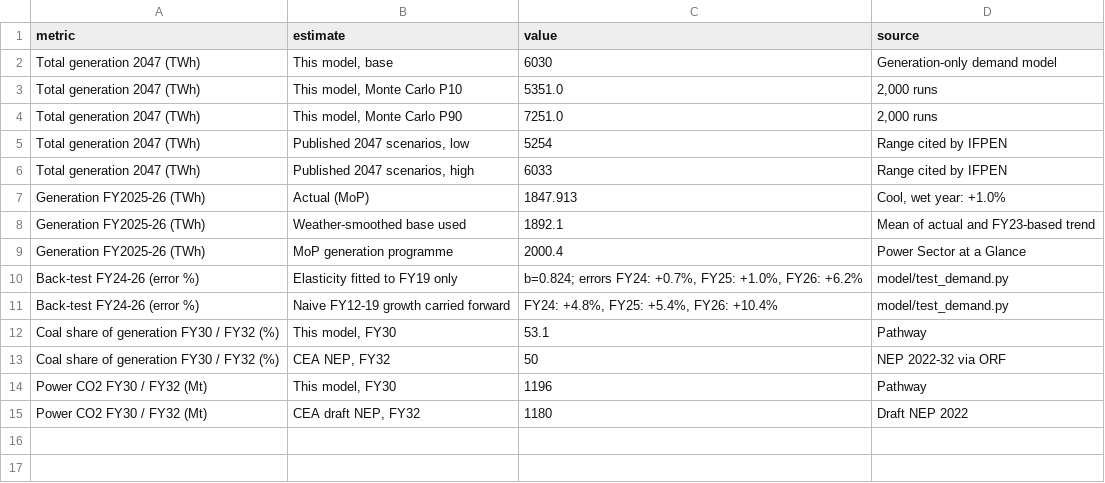
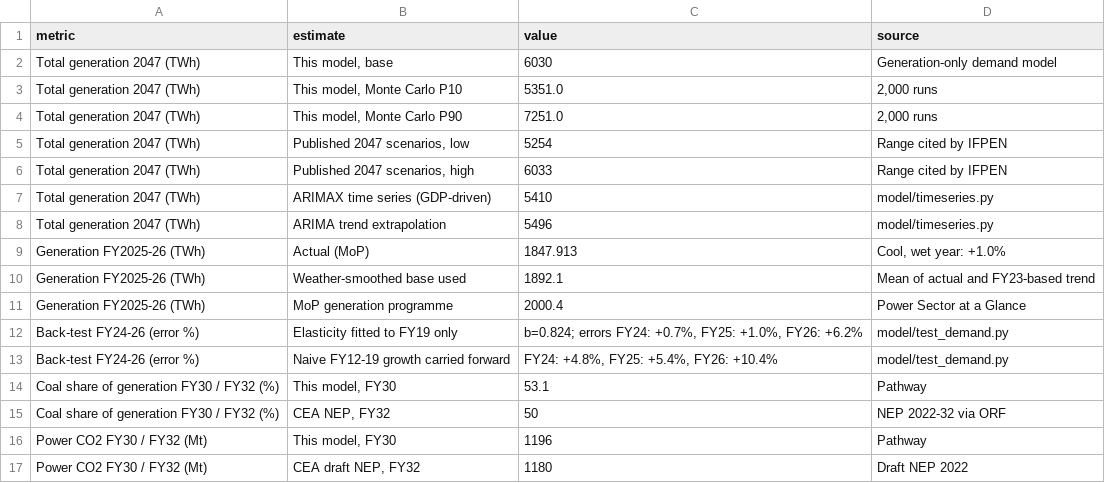
Before and after one commit to Ashish-Manash01/innothon-2047, a CSV file: out/dash/benchmarks.csv, drawn as a sheet; the diff names each change by its address in the sheet, - before the commit and + after, or states it on an @@ line.

```diff
--- a/out/dash/benchmarks.csv
+++ b/out/dash/benchmarks.csv
+row 7: Total generation 2047 (TWh) | ARIMAX time series (GDP-driven) | 5410 | model/timeseries.py
+row 8: Total generation 2047 (TWh) | ARIMA trend extrapolation | 5496 | model/timeseries.py
```
Also changed, not shown: 15 other files.
